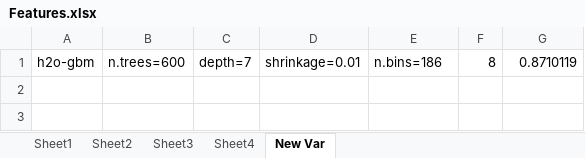
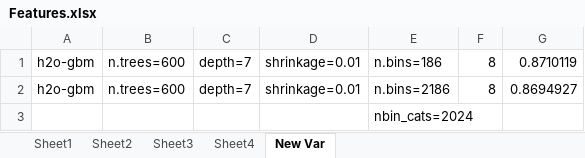
Before and after one commit to ivanliu1989/KDD2015, an Excel workbook: Features.xlsx, sheet New Var, drawn as a sheet; values as stored, in another font and other column widths than the file's, no borders; the diff names each change by its address in the sheet, - before the commit and + after, or states it on an @@ line.

```diff
--- a/Features.xlsx (sheet New Var)
+++ b/Features.xlsx (sheet New Var)
+row 2: h2o-gbm | n.trees=600 | depth=7 | shrinkage=0.01 | n.bins=2186 | 8 | 0.8694927
+row 3:  |  |  |  | nbin_cats=2024
```
Also changed, not shown: 1 other file.
